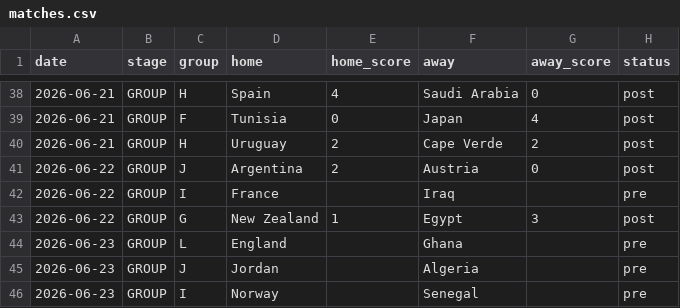
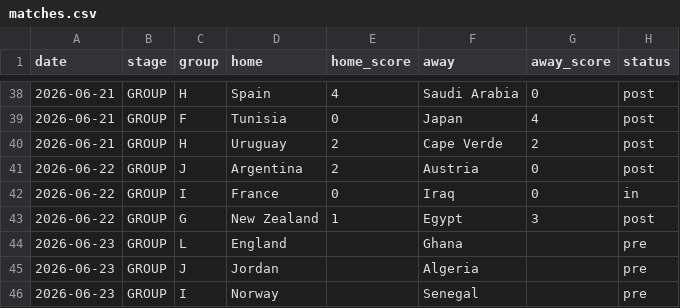
Before and after one commit to rjeans/wc2026-sweepstake, a CSV file: src/data/matches.csv, drawn as a sheet; only a part is shown, gaps mark what is left out.

```diff
--- a/src/data/matches.csv
+++ b/src/data/matches.csv
@@ -41,3 +41,3 @@ date,stage,group,home,home_score,away,away_score,status
 2026-06-22,GROUP,J,Argentina,2,Austria,0,post
-2026-06-22,GROUP,I,France,,Iraq,,pre
+2026-06-22,GROUP,I,France,0,Iraq,0,in
 2026-06-22,GROUP,G,New Zealand,1,Egypt,3,post
```
Also changed, not shown: src/data/results.csv, src/data/standings.csv, 3 other files.
